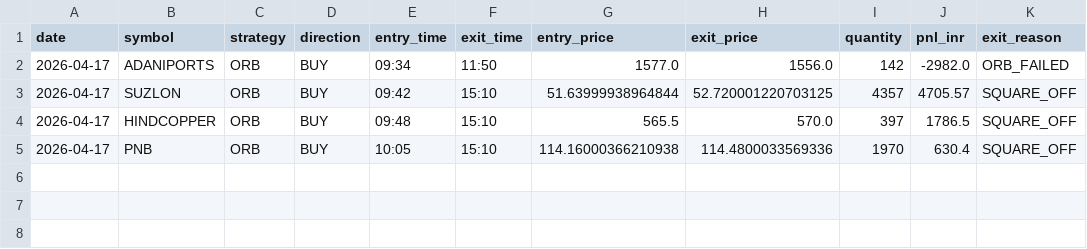
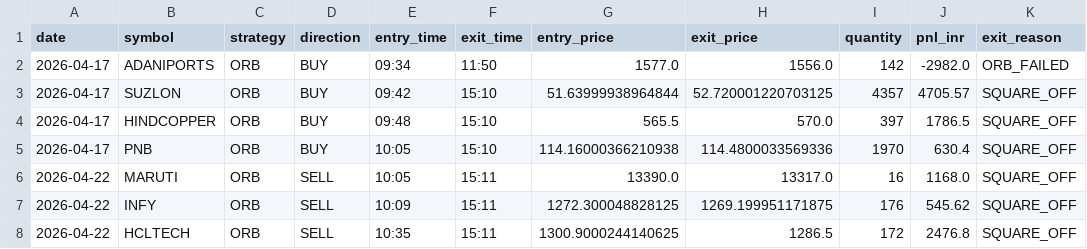
Before and after one commit to Abhijit-idea7/advanced-day-trading-bot, a CSV file: performance_log_ORB.csv, drawn as a sheet.

```diff
--- a/performance_log_ORB.csv
+++ b/performance_log_ORB.csv
@@ -5 +5,4 @@ date,symbol,strategy,direction,entry_time,exit_time,entry_price,exit_price,quant
 2026-04-17,PNB,ORB,BUY,10:05,15:10,114.16000366210938,114.4800033569336,1970,630.4,SQUARE_OFF
+2026-04-22,MARUTI,ORB,SELL,10:05,15:11,13390.0,13317.0,16,1168.0,SQUARE_OFF
+2026-04-22,INFY,ORB,SELL,10:09,15:11,1272.300048828125,1269.199951171875,176,545.62,SQUARE_OFF
+2026-04-22,HCLTECH,ORB,SELL,10:35,15:11,1300.9000244140625,1286.5,172,2476.8,SQUARE_OFF
```
